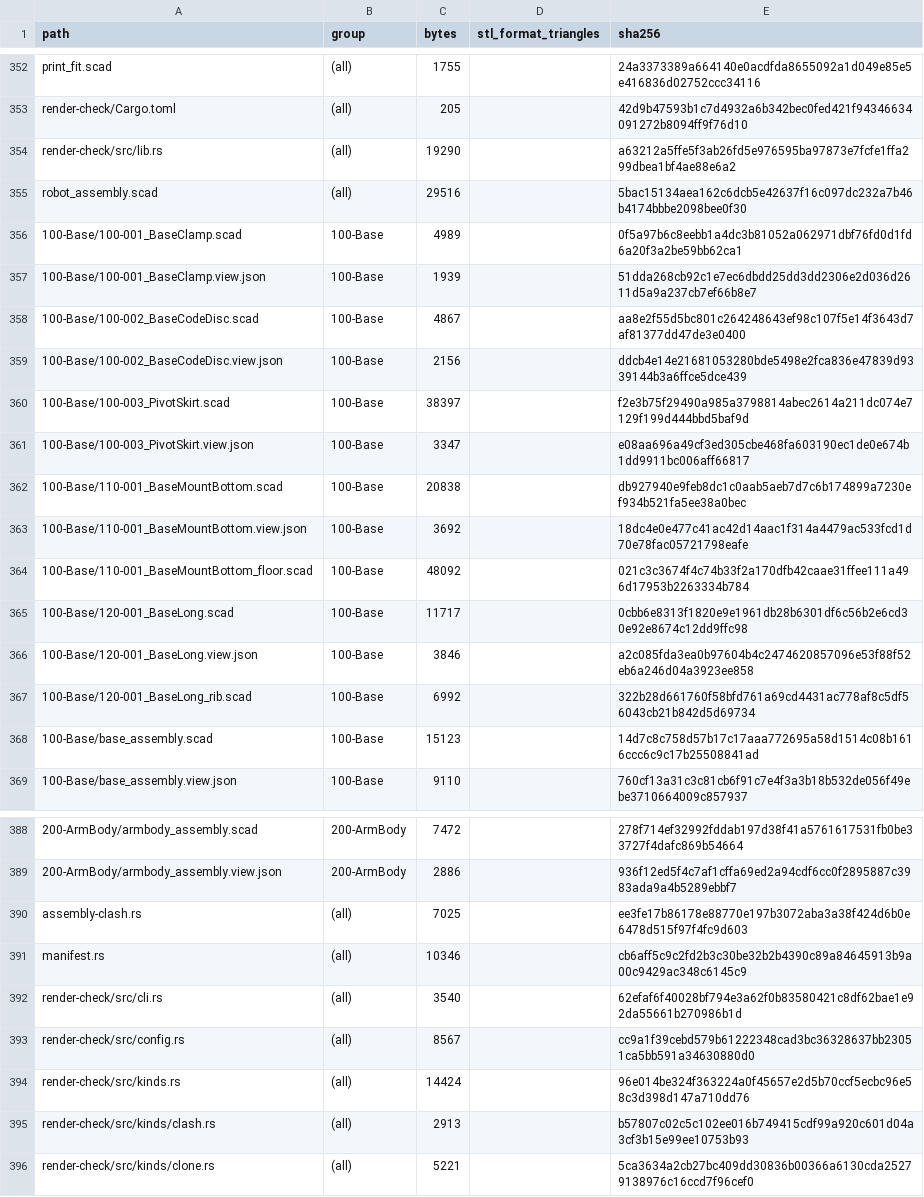
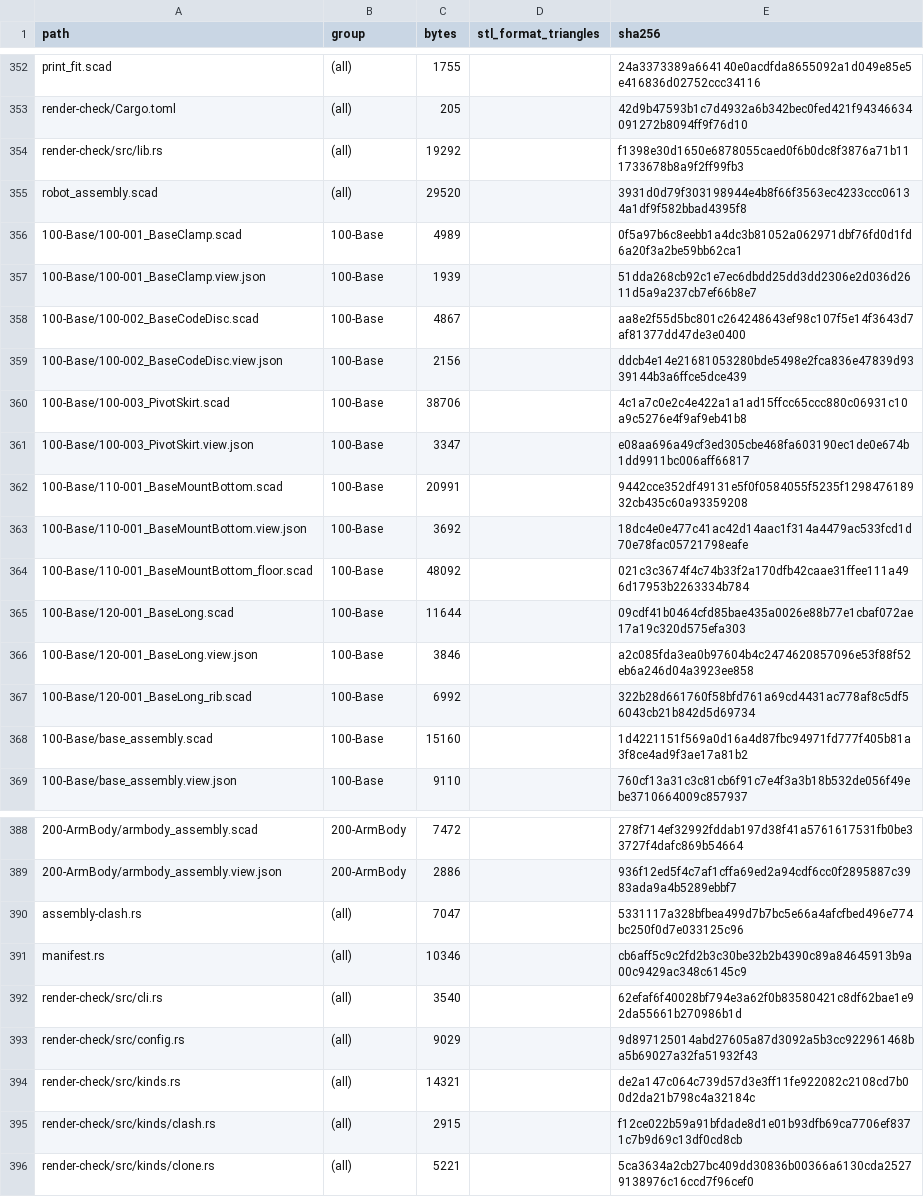
Before and after one commit to morgangalpin/Dexter, a CSV file: Hardware/Models/MANIFEST.csv, drawn as a sheet; only a part is shown, gaps mark what is left out; the diff covers the shown part only; the diff names each change by its address in the sheet, - before the commit and + after, or states it on an @@ line.

```diff
--- a/Hardware/Models/MANIFEST.csv
+++ b/Hardware/Models/MANIFEST.csv
-C354 (bytes): 19290
+C354 (bytes): 19292
-E354 (sha256): a63212a5ffe5f3ab26fd5e976595ba97873e7fcfe1ffa299dbea1bf4ae88e6a2
+E354 (sha256): f1398e30d1650e6878055caed0f6b0dc8f3876a71b111733678b8a9f2ff99fb3
-C355 (bytes): 29516
+C355 (bytes): 29520
-E355 (sha256): 5bac15134aea162c6dcb5e42637f16c097dc232a7b46b4174bbbe2098bee0f30
+E355 (sha256): 3931d0d79f303198944e4b8f66f3563ec4233ccc06134a1df9f582bbad4395f8
-C360 (bytes): 38397
+C360 (bytes): 38706
-E360 (sha256): f2e3b75f29490a985a3798814abec2614a211dc074e7129f199d444bbd5baf9d
+E360 (sha256): 4c1a7c0e2c4e422a1a1ad15ffcc65ccc880c06931c10a9c5276e4f9af9eb41b8
-C362 (bytes): 20838
+C362 (bytes): 20991
-E362 (sha256): db927940e9feb8dc1c0aab5aeb7d7c6b174899a7230ef934b521fa5ee38a0bec
+E362 (sha256): 9442cce352df49131e5f0f0584055f5235f129847618932cb435c60a93359208
-C365 (bytes): 11717
+C365 (bytes): 11644
-E365 (sha256): 0cbb6e8313f1820e9e1961db28b6301df6c56b2e6cd30e92e8674c12dd9ffc98
+E365 (sha256): 09cdf41b0464cfd85bae435a0026e88b77e1cbaf072ae17a19c320d575efa303
-C368 (bytes): 15123
+C368 (bytes): 15160
-E368 (sha256): 14d7c8c758d57b17c17aaa772695a58d1514c08b1616ccc6c9c17b25508841ad
+E368 (sha256): 1d4221151f569a0d16a4d87fbc94971fd777f405b81a3f8ce4ad9f3ae17a81b2
-C390 (bytes): 7025
+C390 (bytes): 7047
-E390 (sha256): ee3fe17b86178e88770e197b3072aba3a38f424d6b0e6478d515f97f4fc9d603
+E390 (sha256): 5331117a328bfbea499d7b7bc5e66a4afcfbed496e774bc250f0d7e033125c96
-C393 (bytes): 8567
+C393 (bytes): 9029
-E393 (sha256): cc9a1f39cebd579b61222348cad3bc36328637bb23051ca5bb591a34630880d0
+E393 (sha256): 9d897125014abd27605a87d3092a5b3cc922961468ba5b69027a32fa51932f43
-C394 (bytes): 14424
+C394 (bytes): 14321
-E394 (sha256): 96e014be324f363224a0f45657e2d5b70ccf5ecbc96e58c3d398d147a710dd76
+E394 (sha256): de2a147c064c739d57d3e3ff11fe922082c2108cd7b00d2da21b798c4a32184c
-C395 (bytes): 2913
+C395 (bytes): 2915
-E395 (sha256): b57807c02c5c102ee016b749415cdf99a920c601d04a3cf3b15e99ee10753b93
+E395 (sha256): f12ce022b59a91bfdade8d1e01b93dfb69ca7706ef8371c7b9d69c13df0cd8cb
```
Also changed, not shown: 12 edited cells elsewhere in this file, 22 other files.
